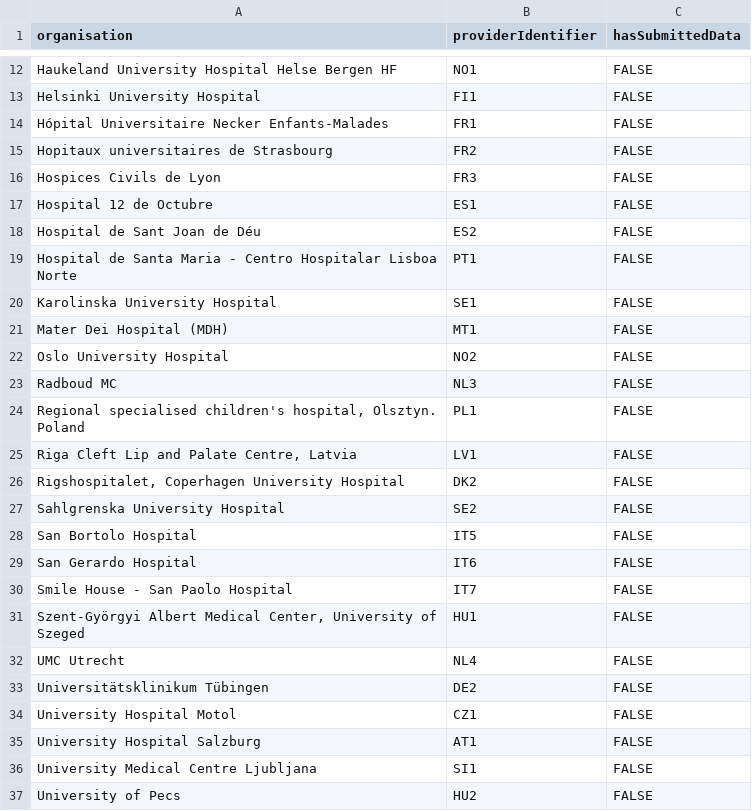
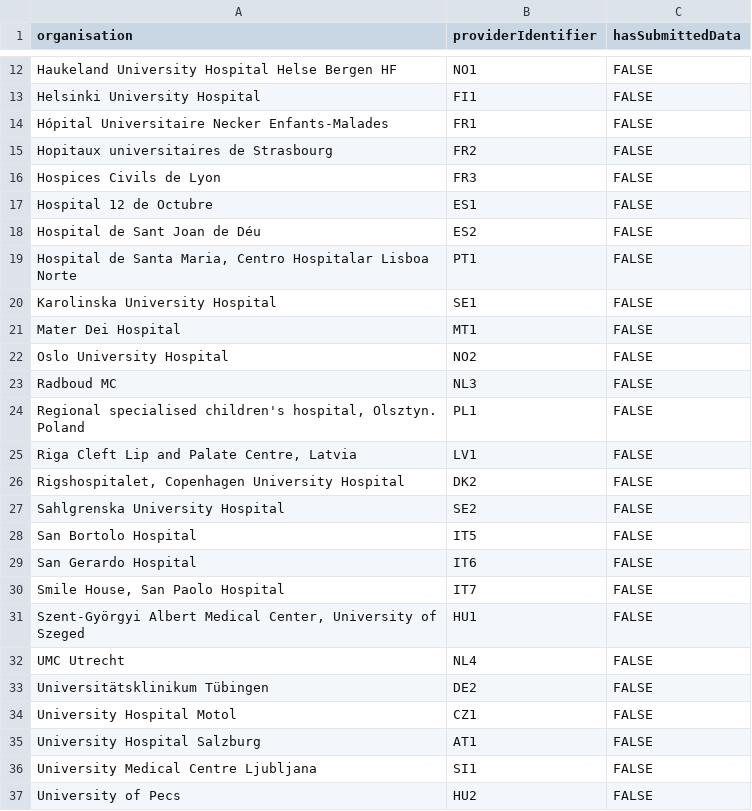
Before and after one commit to molgenis/projects-rd-erns, a CSV file: erns/cranio/imports/dataproviders.csv, drawn as a sheet; only a part is shown, gaps mark what is left out; the diff names each change by its address in the sheet, - before the commit and + after, or states it on an @@ line.

Commit message:
feat: updated datasets

```diff
--- a/erns/cranio/imports/dataproviders.csv
+++ b/erns/cranio/imports/dataproviders.csv
-A19 (organisation): …de Santa Maria - Centro Hospitalar…
+A19 (organisation): …de Santa Maria, Centro Hospitalar…
-A21 (organisation): Mater Dei Hospital (MDH)
+A21 (organisation): Mater Dei Hospital
-A26 (organisation): Rigshospitalet, Coperhagen University Hospital
+A26 (organisation): Rigshospitalet, Copenhagen University Hospital
-A30 (organisation): Smile House - San Paolo Hospital
+A30 (organisation): Smile House, San Paolo Hospital
```
Also changed, not shown: erns/cranio/imports/organisations.csv, erns/cranio/imports/statistics.csv, 2 other files.
